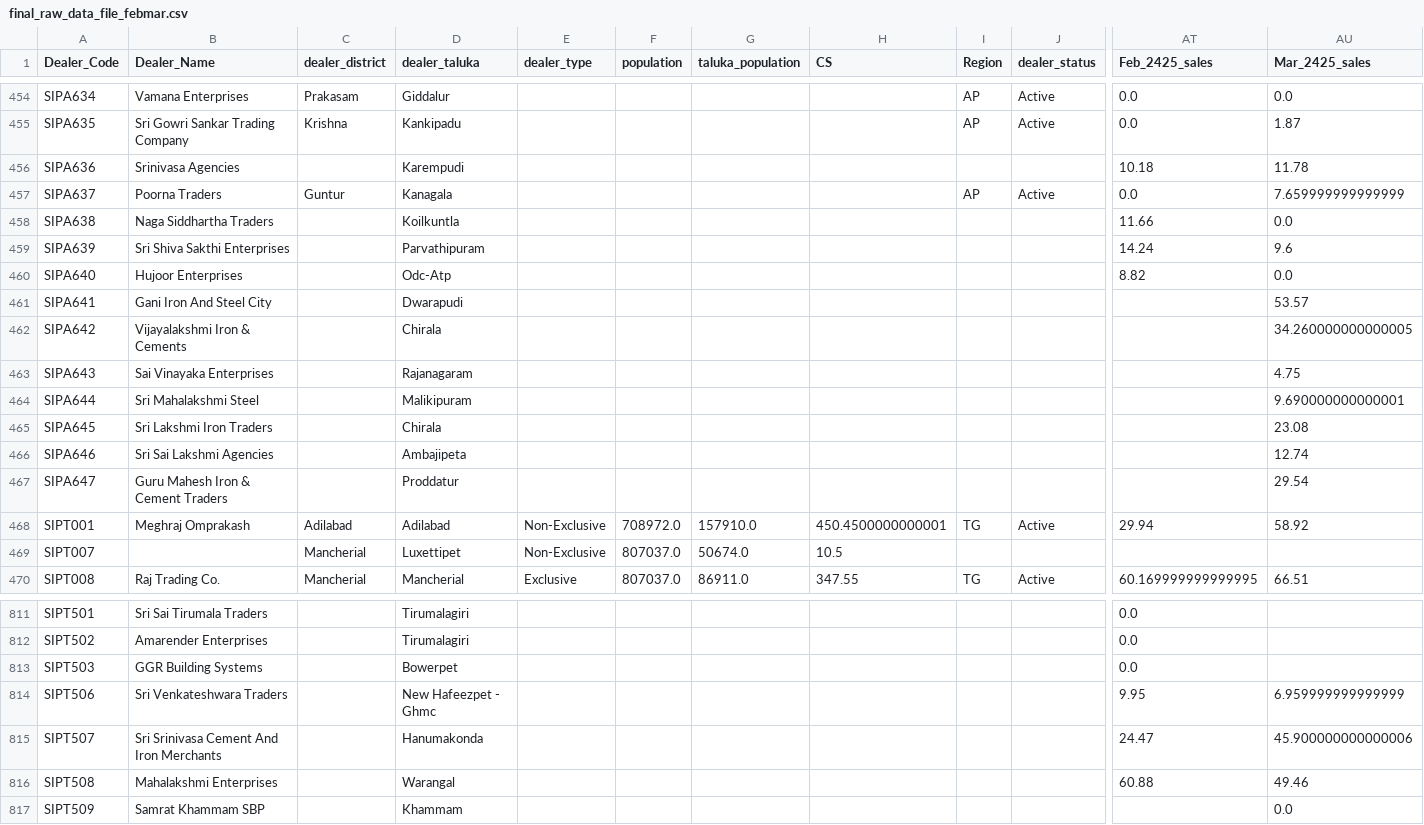
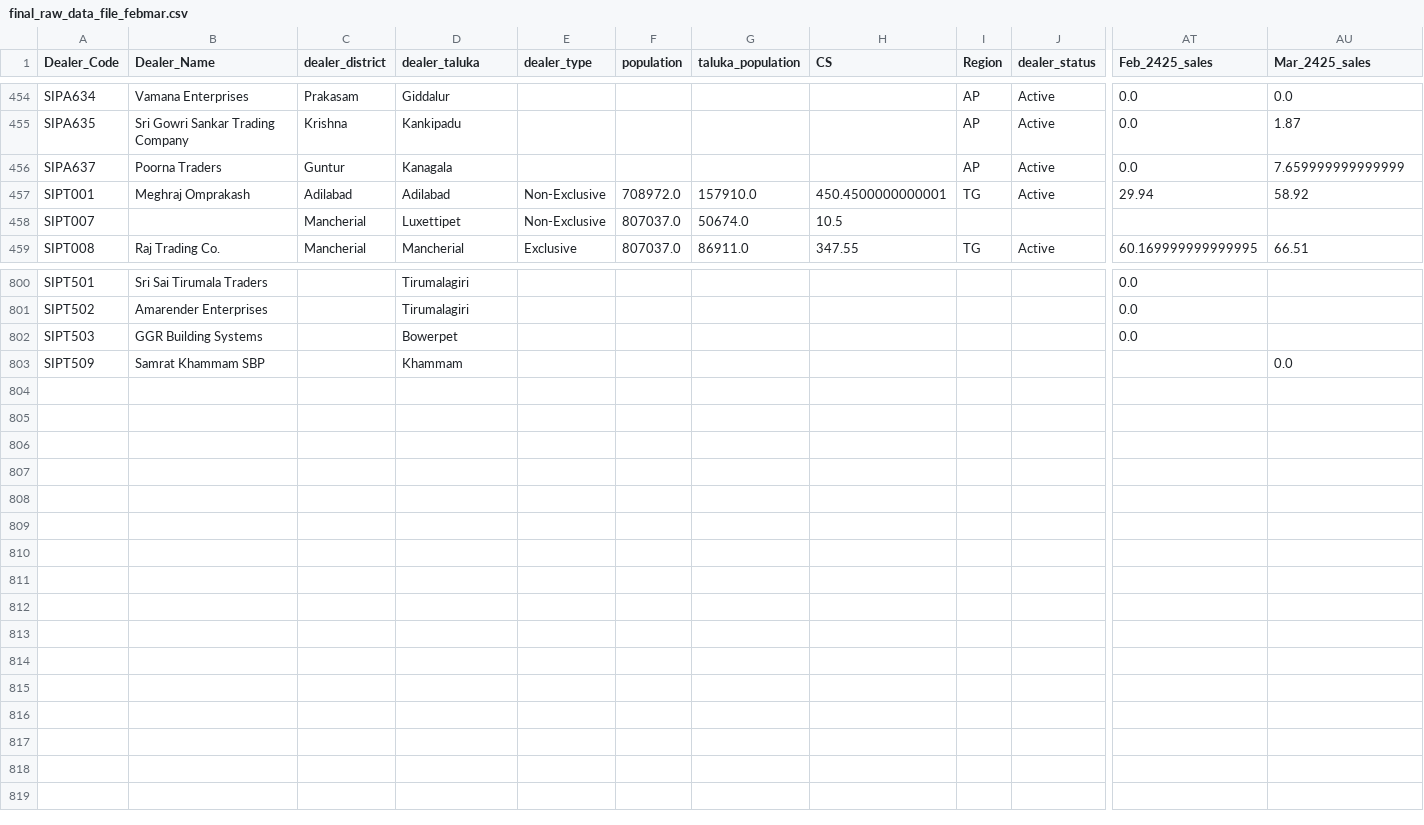
Before and after one commit to VENKATESHWARANKG/tatasteel, a CSV file: Data/final_raw_data_file_febmar.csv, drawn as a sheet; only a part is shown, gaps mark what is left out; rows hold the shown columns only; the diff names each change by its address in the sheet, - before the commit and + after, or states it on an @@ line.

Commit message:
removed incomplete dealers in datafile

```diff
--- a/Data/final_raw_data_file_febmar.csv
+++ b/Data/final_raw_data_file_febmar.csv
-row 456: SIPA636 | Srinivasa Agencies |  | Karempudi |  |  |  |  |  |  | 10.18 | 11.78
-row 458: SIPA638 | Naga Siddhartha Traders |  | Koilkuntla |  |  |  |  |  |  | 11.66 | 0.0
-row 459: SIPA639 | Sri Shiva Sakthi Enterprises |  | Parvathipuram |  |  |  |  |  |  | 14.24 | 9.6
-row 460: SIPA640 | Hujoor Enterprises |  | Odc-Atp |  |  |  |  |  |  | 8.82 | 0.0
-row 461: SIPA641 | Gani Iron And Steel City |  | Dwarapudi |  |  |  |  |  |  |  | 53.57
-row 462: SIPA642 | Vijayalakshmi Iron & Cements |  | Chirala |  |  |  |  |  |  |  | 34.260000000000005
-row 463: SIPA643 | Sai Vinayaka Enterprises |  | Rajanagaram |  |  |  |  |  |  |  | 4.75
-row 464: SIPA644 | Sri Mahalakshmi Steel |  | Malikipuram |  |  |  |  |  |  |  | 9.690000000000001
-row 465: SIPA645 | Sri Lakshmi Iron Traders |  | Chirala |  |  |  |  |  |  |  | 23.08
-row 466: SIPA646 | Sri Sai Lakshmi Agencies |  | Ambajipeta |  |  |  |  |  |  |  | 12.74
-row 467: SIPA647 | Guru Mahesh Iron & Cement Traders |  | Proddatur |  |  |  |  |  |  |  | 29.54
-row 814: SIPT506 | Sri Venkateshwara Traders |  | New Hafeezpet - Ghmc |  |  |  |  |  |  | 9.95 | 6.959999999999999
-row 815: SIPT507 | Sri Srinivasa Cement And Iron Merchants |  | Hanumakonda |  |  |  |  |  |  | 24.47 | 45.900000000000006
-row 816: SIPT508 | Mahalakshmi Enterprises |  | Warangal |  |  |  |  |  |  | 60.88 | 49.46
```
